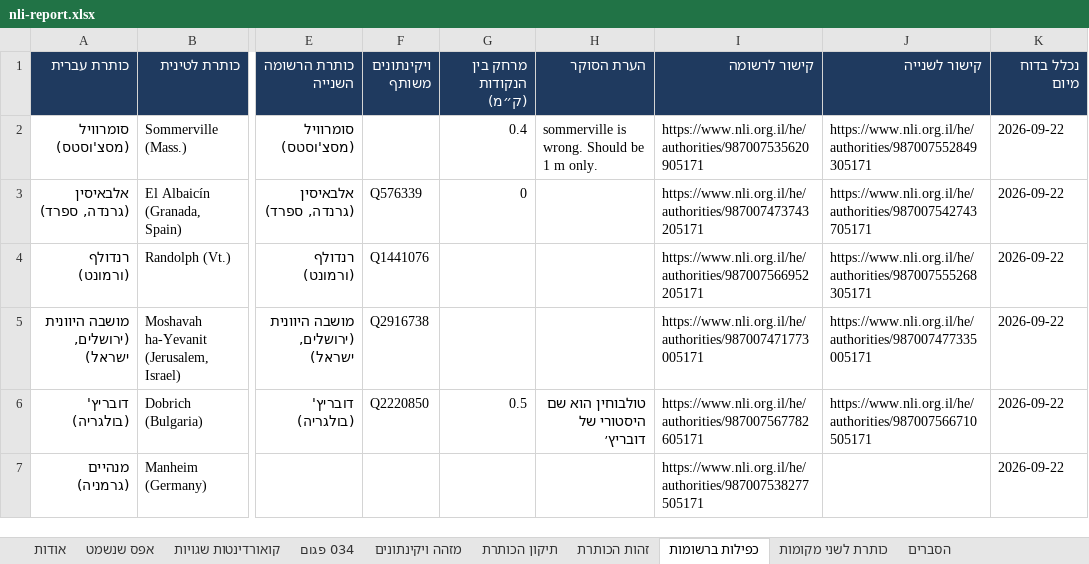
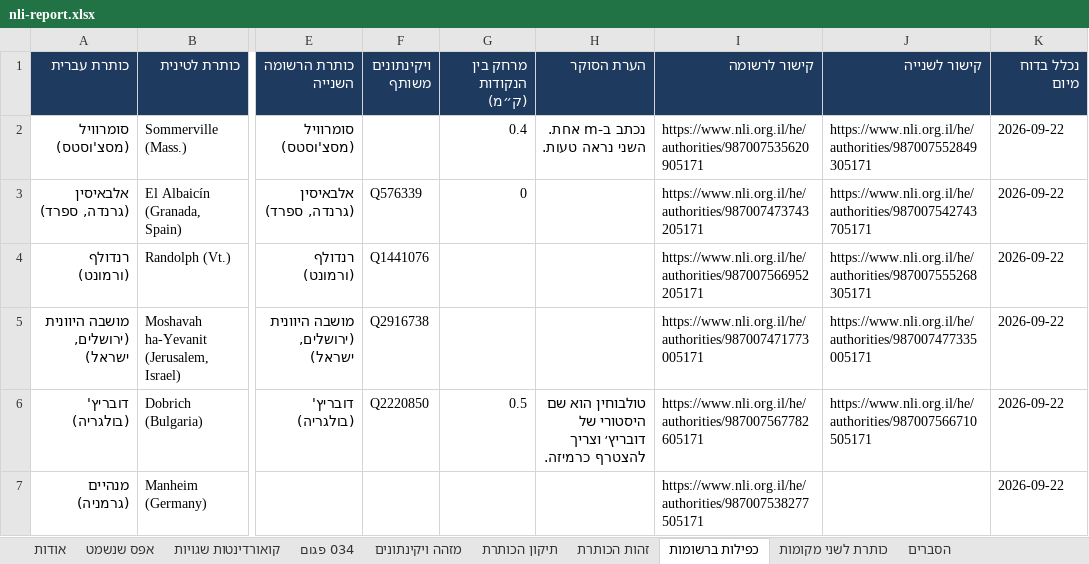
Before and after one commit to DigitalHDev/NLI-Update-Reports, an Excel workbook: nli-report.xlsx, sheet כפילות ברשומות, drawn as a sheet; only a part is shown, gaps mark what is left out; values as stored, in another font and other column widths than the file's, no borders; the diff names each change by its address in the sheet, - before the commit and + after, or states it on an @@ line.

```diff
--- a/nli-report.xlsx (sheet כפילות ברשומות)
+++ b/nli-report.xlsx (sheet כפילות ברשומות)
-H2 (הערת הסוקר): sommerville is wrong. Should be 1 m only.
+H2 (הערת הסוקר): נכתב ב-m אחת. השני נראה טעות.
-H6 (הערת הסוקר): טולבוחין הוא שם היסטורי של דובריץ׳
+H6 (הערת הסוקר): טולבוחין הוא שם היסטורי של דובריץ׳ וצריך להצטרף כרמיזה.
```
Also changed, not shown: sheet כותרת לשני מקומות, sheet מזהה ויקינתונים, sheet תיקון הכותרת, sheet זהות הכותרת, sheet קואורדינטות שגויות, sheet הסברים, hidden cells, 3 other files.
